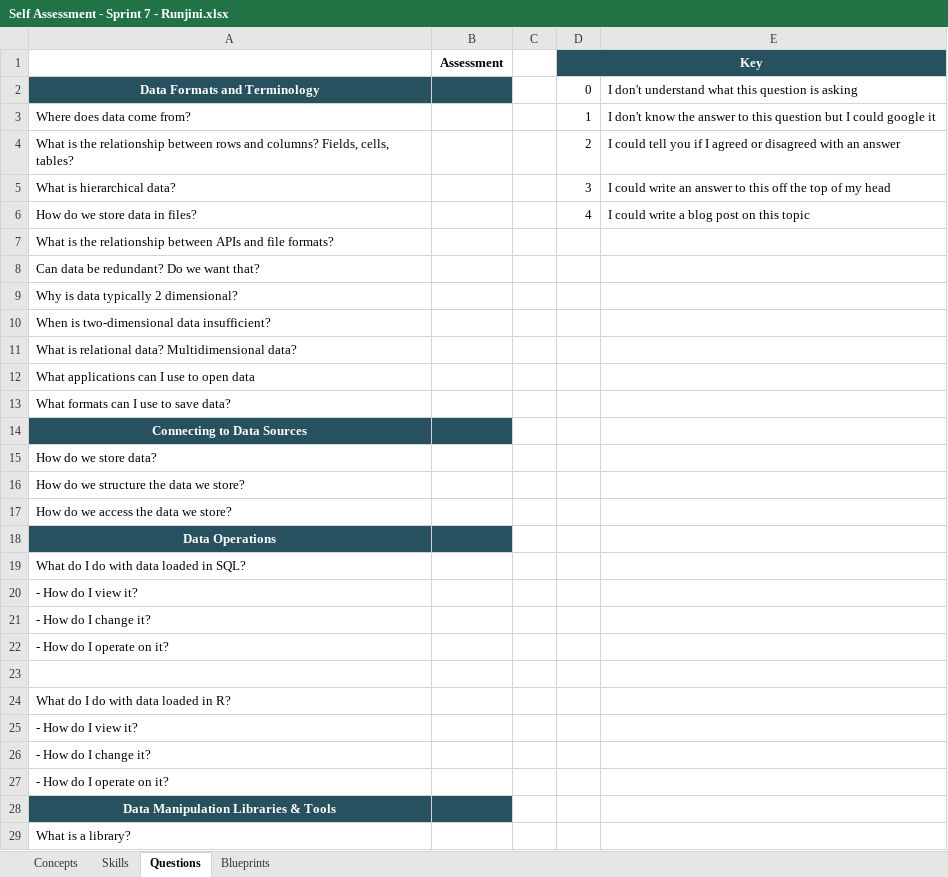
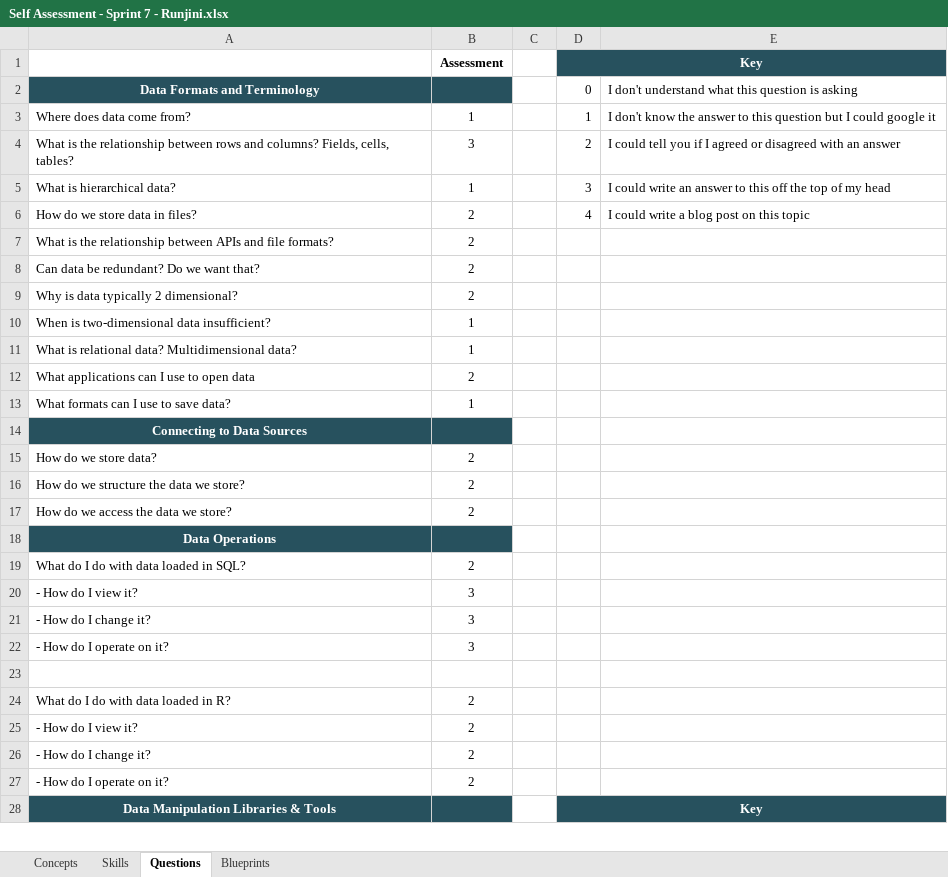
Before and after one commit to runjini/Runjini_Sprint_7, an Excel workbook: Self Assessment - Sprint 7 - Runjini.xlsx, sheet Questions, drawn as a sheet; only a part is shown; values as stored, in another font and other column widths than the file's, no borders; removed rows and columns are numbered as before the commit, all else as after; the diff covers the shown part only; the diff names each change by its address in the sheet, - before the commit and + after, or states it on an @@ line.

```diff
--- a/Self Assessment - Sprint 7 - Runjini.xlsx (sheet Questions)
+++ b/Self Assessment - Sprint 7 - Runjini.xlsx (sheet Questions)
-B3 (Assessment): (empty)
+B3 (Assessment): 1
-B4 (Assessment): (empty)
+B4 (Assessment): 3
-B5 (Assessment): (empty)
+B5 (Assessment): 1
-B6:B9 (Assessment): (empty)
+B6:B9 (Assessment): 2
-B10:B11 (Assessment): (empty)
+B10:B11 (Assessment): 1
-B12 (Assessment): (empty)
+B12 (Assessment): 2
-B13 (Assessment): (empty)
+B13 (Assessment): 1
-B15:B17 (Assessment): (empty)
+B15:B17 (Assessment): 2
-B19 (Assessment): (empty)
+B19 (Assessment): 2
-B20:B22 (Assessment): (empty)
+B20:B22 (Assessment): 3
-B24:B27 (Assessment): (empty)
+B24:B27 (Assessment): 2
-D28 (Key): (empty)
+D28 (Key): Key
-D28:E28 fill: none
+D28:E28 fill: #27515E
+D28:E28 merged
-row 29: What is a library?
```
Also changed, not shown: 5 added rows, 4 removed rows and 13 edited cells elsewhere in this sheet, sheet Concepts, sheet Skills.
